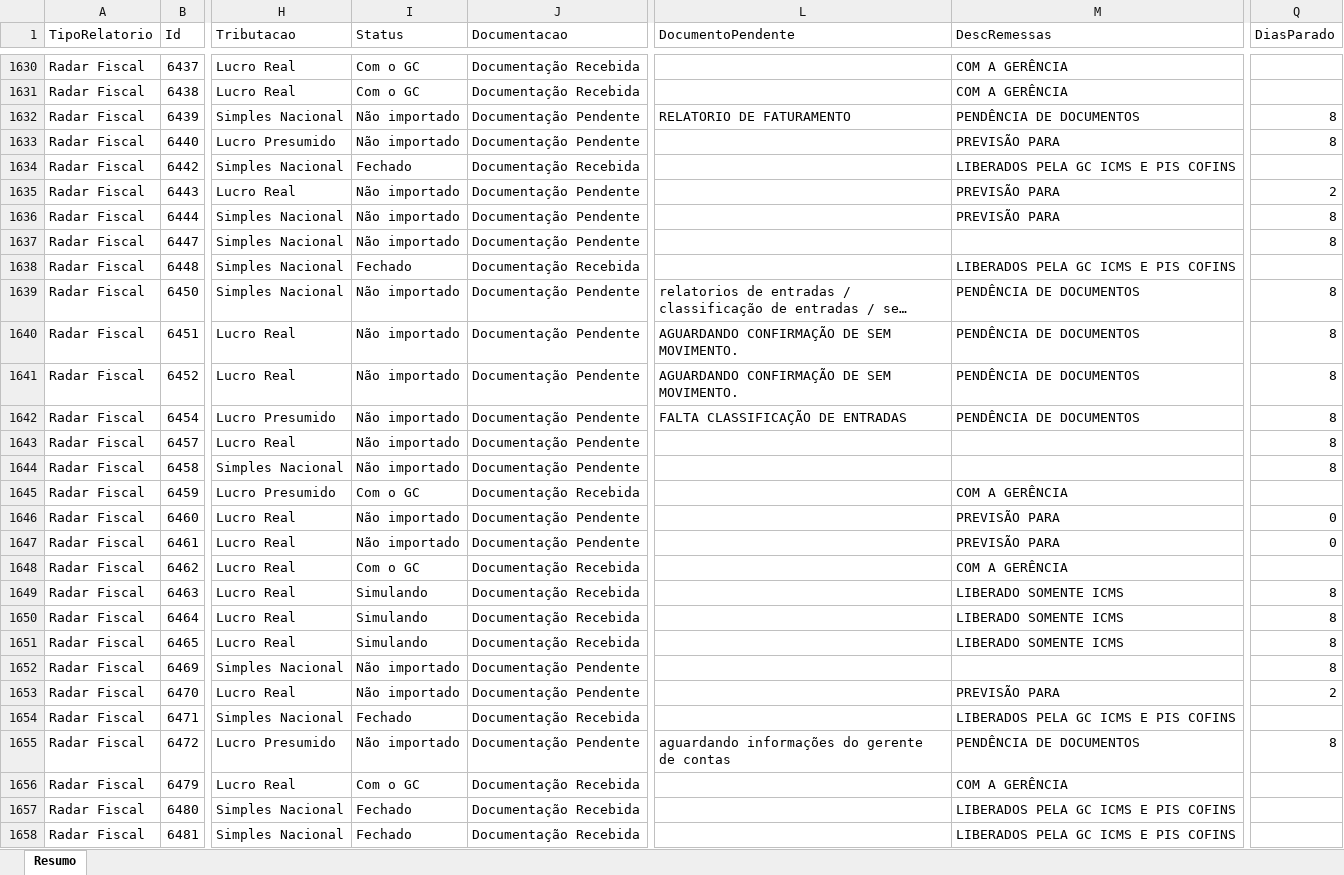
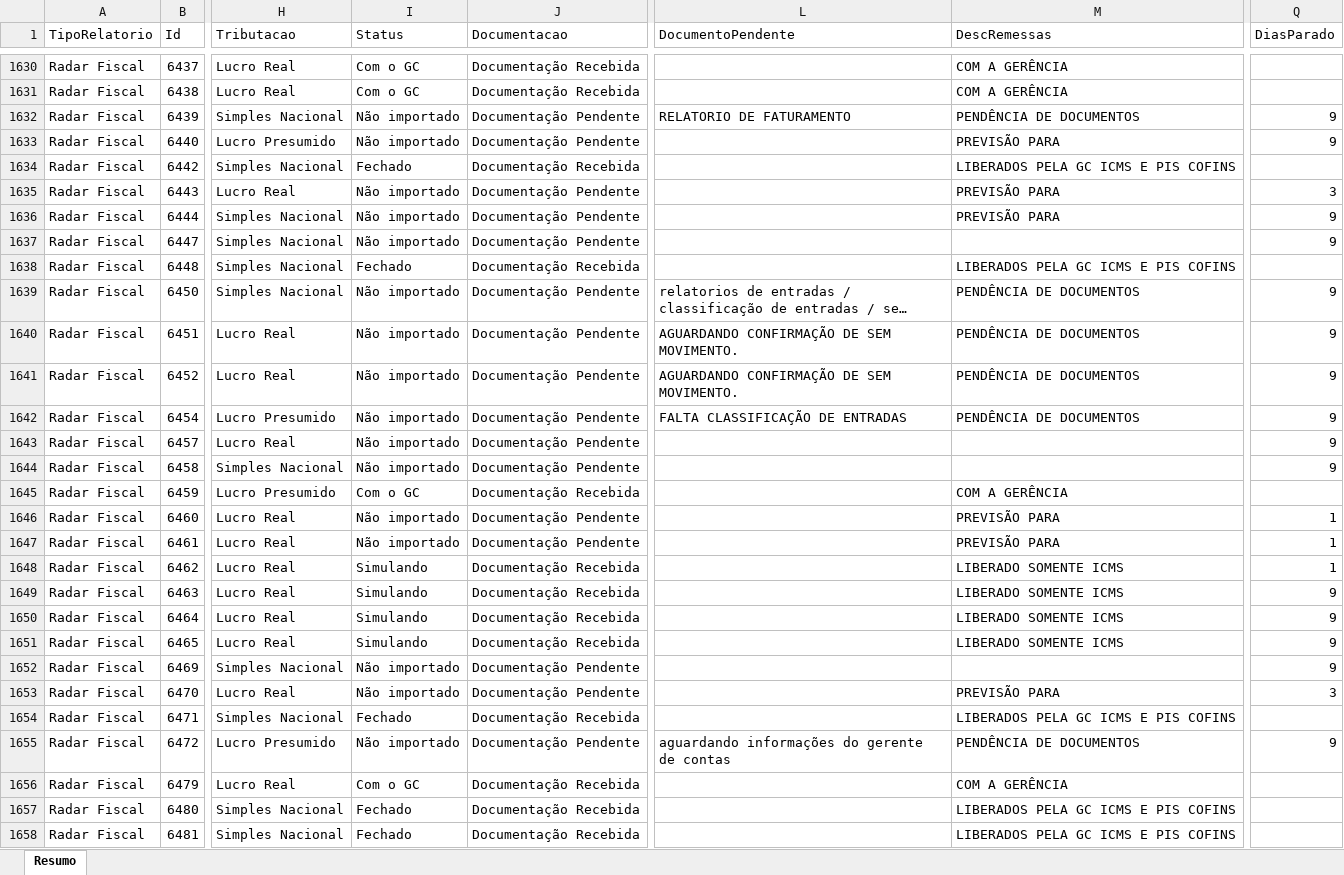
Before and after one commit to Controladoria-MG/Controle-de-Fechamentos, an Excel workbook: data/relatorio_fechamentos/resumo.xlsx, sheet Resumo, drawn as a sheet; only a part is shown, gaps mark what is left out; long unchanged cells end in …; values as stored, in another font and other column widths than the file's, no borders; the diff covers the shown part only; the diff names each change by its address in the sheet, - before the commit and + after, or states it on an @@ line.

```diff
--- a/data/relatorio_fechamentos/resumo.xlsx (sheet Resumo)
+++ b/data/relatorio_fechamentos/resumo.xlsx (sheet Resumo)
-Q1632:Q1633 (DiasParado): 8
+Q1632:Q1633 (DiasParado): 9
-Q1635 (DiasParado): 2
+Q1635 (DiasParado): 3
-Q1636:Q1637 (DiasParado): 8
+Q1636:Q1637 (DiasParado): 9
-Q1639:Q1644 (DiasParado): 8
+Q1639:Q1644 (DiasParado): 9
-Q1646:Q1647 (DiasParado): 0
+Q1646:Q1647 (DiasParado): 1
-I1648 (Status): Com o GC
+I1648 (Status): Simulando
-M1648 (DescRemessas): COM A GERÊNCIA
+M1648 (DescRemessas): LIBERADO SOMENTE ICMS
-Q1648 (DiasParado): (empty)
+Q1648 (DiasParado): 1
-Q1649:Q1652 (DiasParado): 8
+Q1649:Q1652 (DiasParado): 9
-Q1653 (DiasParado): 2
+Q1653 (DiasParado): 3
-Q1655 (DiasParado): 8
+Q1655 (DiasParado): 9
```
Also changed, not shown: 6 added rows and 1802 edited cells elsewhere in this sheet, 3 other files.
